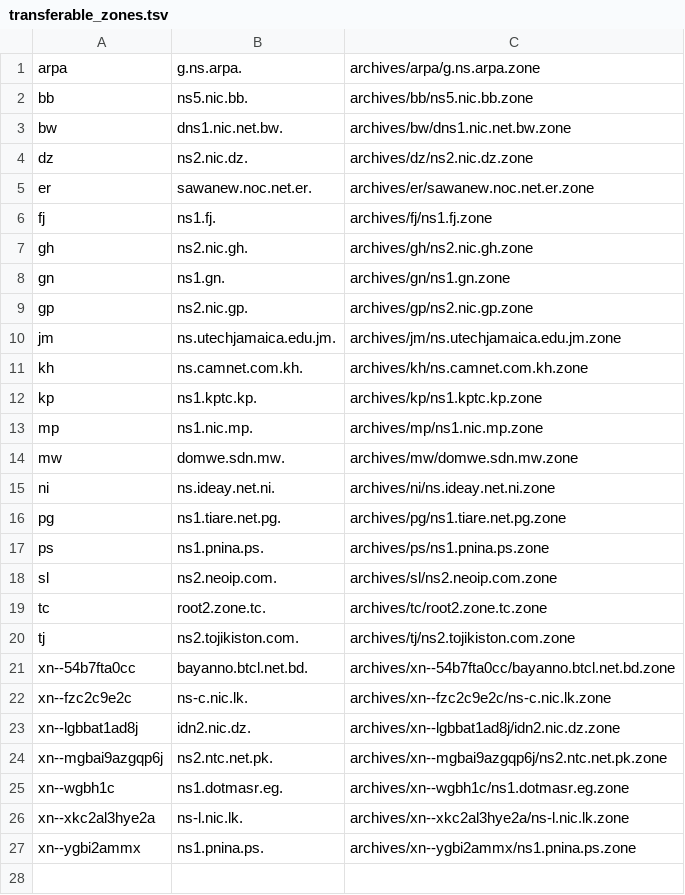
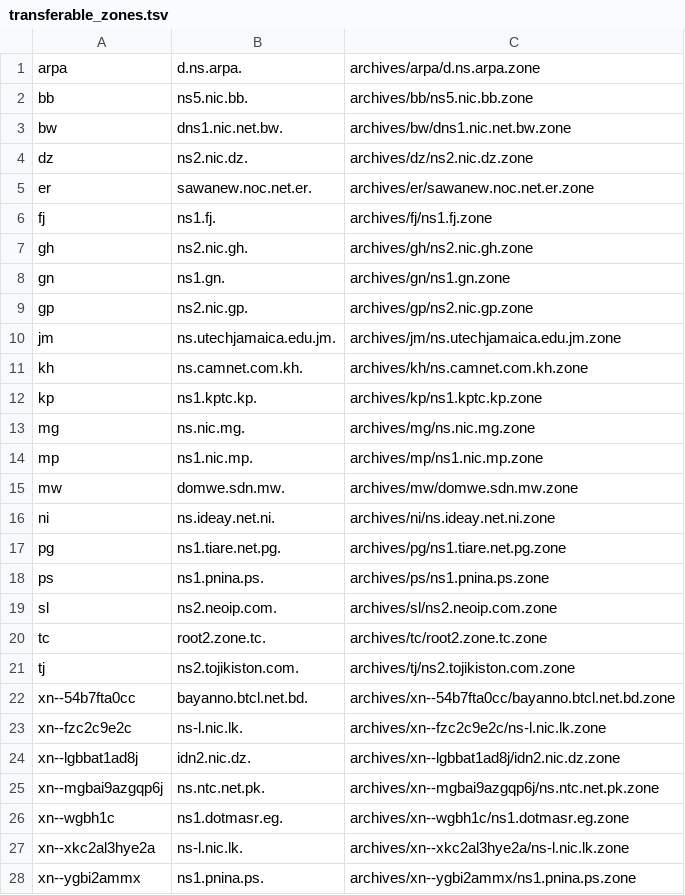
Before and after one commit to flotwig/TLDR-2, a TSV file: transferable_zones.tsv, drawn as a sheet.

```diff
--- a/transferable_zones.tsv
+++ b/transferable_zones.tsv
@@ -1,2 +1,2 @@
-arpa	g.ns.arpa.	archives/arpa/g.ns.arpa.zone
+arpa	d.ns.arpa.	archives/arpa/d.ns.arpa.zone
 bb	ns5.nic.bb.	archives/bb/ns5.nic.bb.zone
@@ -12,2 +12,3 @@ kh	ns.camnet.com.kh.	archives/kh/ns.camnet.com.kh.zone
 kp	ns1.kptc.kp.	archives/kp/ns1.kptc.kp.zone
+mg	ns.nic.mg.	archives/mg/ns.nic.mg.zone
 mp	ns1.nic.mp.	archives/mp/ns1.nic.mp.zone
@@ -21,5 +22,5 @@ tj	ns2.tojikiston.com.	archives/tj/ns2.tojikiston.com.zone
 xn--54b7fta0cc	bayanno.btcl.net.bd.	archives/xn--54b7fta0cc/bayanno.btcl.net.bd.zone
-xn--fzc2c9e2c	ns-c.nic.lk.	archives/xn--fzc2c9e2c/ns-c.nic.lk.zone
+xn--fzc2c9e2c	ns-l.nic.lk.	archives/xn--fzc2c9e2c/ns-l.nic.lk.zone
 xn--lgbbat1ad8j	idn2.nic.dz.	archives/xn--lgbbat1ad8j/idn2.nic.dz.zone
-xn--mgbai9azgqp6j	ns2.ntc.net.pk.	archives/xn--mgbai9azgqp6j/ns2.ntc.net.pk.zone
+xn--mgbai9azgqp6j	ns.ntc.net.pk.	archives/xn--mgbai9azgqp6j/ns.ntc.net.pk.zone
 xn--wgbh1c	ns1.dotmasr.eg.	archives/xn--wgbh1c/ns1.dotmasr.eg.zone
```
Also changed, not shown: 11 other files.
